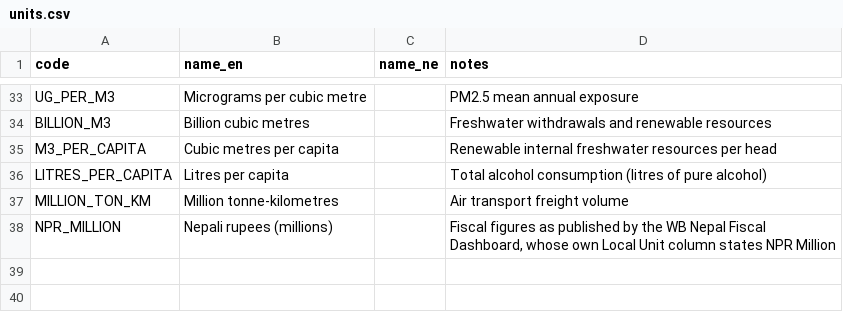
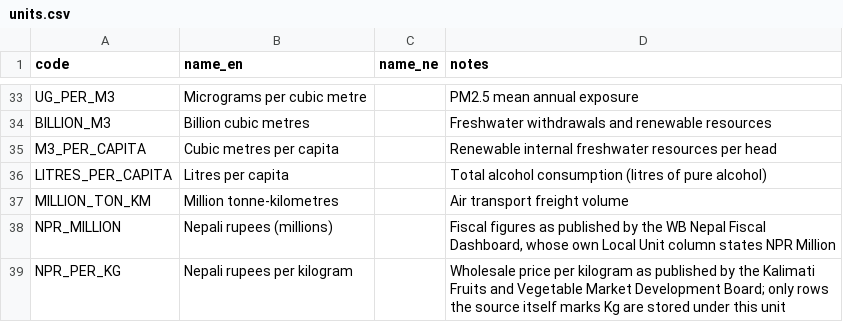
Before and after one commit to indragiri-ai/Nepal_data_base_project, a CSV file: db/seeds/units.csv, drawn as a sheet; only a part is shown, gaps mark what is left out; the diff names each change by its address in the sheet, - before the commit and + after, or states it on an @@ line.

```diff
--- a/db/seeds/units.csv
+++ b/db/seeds/units.csv
+row 39: NPR_PER_KG | Nepali rupees per kilogram |  | Wholesale price per kilogram as published by the Kalimati Fruits and Vegetable Market Development Board; only rows the source itself marks Kg are stored under this unit
```
Also changed, not shown: 6 other files.
